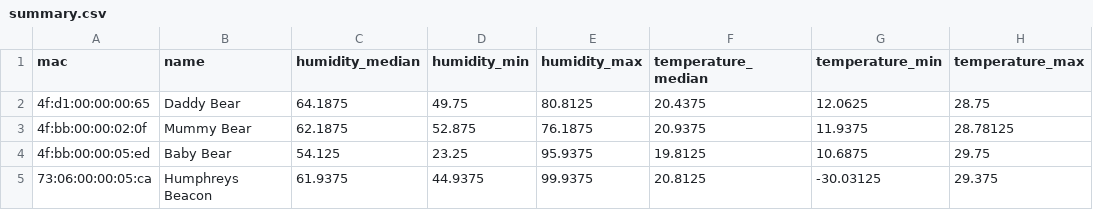
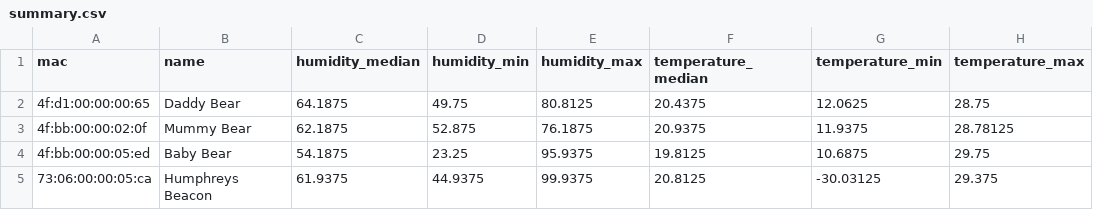
Before and after one commit to HumphreyHCB/HumidorLogger, a CSV file: Plots/summary.csv, drawn as a sheet.

```diff
--- a/Plots/summary.csv
+++ b/Plots/summary.csv
@@ -3,3 +3,3 @@ mac,name,humidity_median,humidity_min,humidity_max,temperature_median,temperatur
 4f:bb:00:00:02:0f,Mummy Bear,62.1875,52.875,76.1875,20.9375,11.9375,28.78125
-4f:bb:00:00:05:ed,Baby Bear,54.125,23.25,95.9375,19.8125,10.6875,29.75
+4f:bb:00:00:05:ed,Baby Bear,54.1875,23.25,95.9375,19.8125,10.6875,29.75
 73:06:00:00:05:ca,Humphreys Beacon,61.9375,44.9375,99.9375,20.8125,-30.03125,29.375
```
Also changed, not shown: 6 other files.
